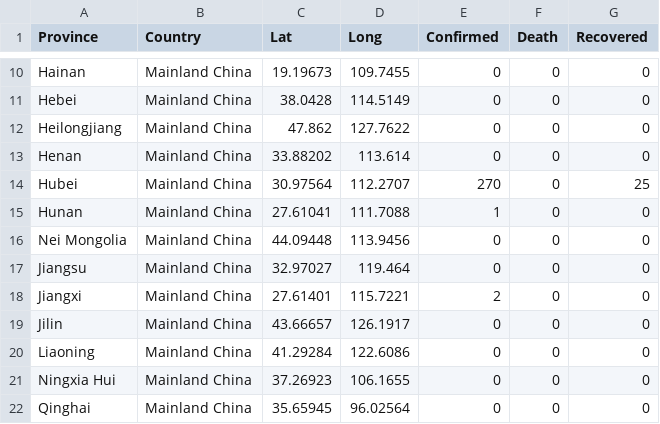
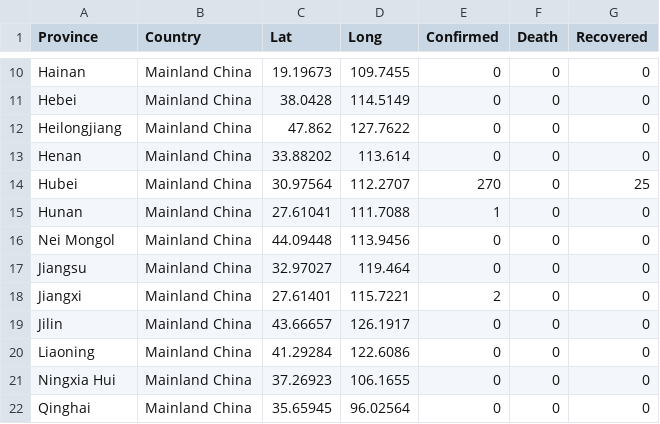
Before and after one commit to KarvieX/COVID-19, a CSV file: archived_data/time_series_2019-ncov-1stweek.csv, drawn as a sheet; only a part is shown, gaps mark what is left out.

```diff
--- a/archived_data/time_series_2019-ncov-1stweek.csv
+++ b/archived_data/time_series_2019-ncov-1stweek.csv
@@ -15,3 +15,3 @@ Hubei,Mainland China,30.97564,112.2707,270,0,25
 Hunan,Mainland China,27.61041,111.7088,1,0,0
-Nei Mongolia,Mainland China,44.09448,113.9456,0,0,0
+Nei Mongol,Mainland China,44.09448,113.9456,0,0,0
 Jiangsu,Mainland China,32.97027,119.464,0,0,0
```
Also changed, not shown: archived_data/time_series_2019-ncov-2ndweek.csv, archived_data/time_series_2019-ncov-3rdweek.csv, 2 other files.
